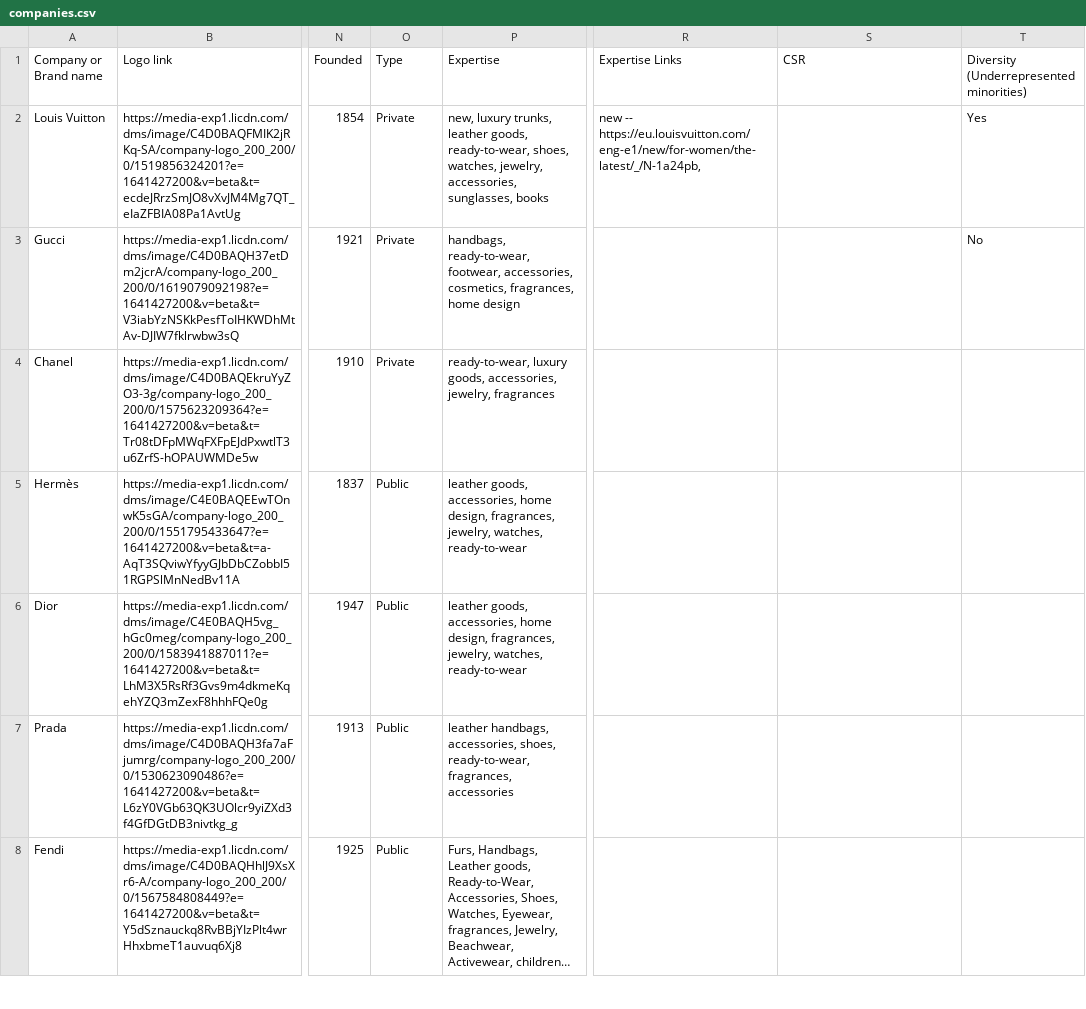
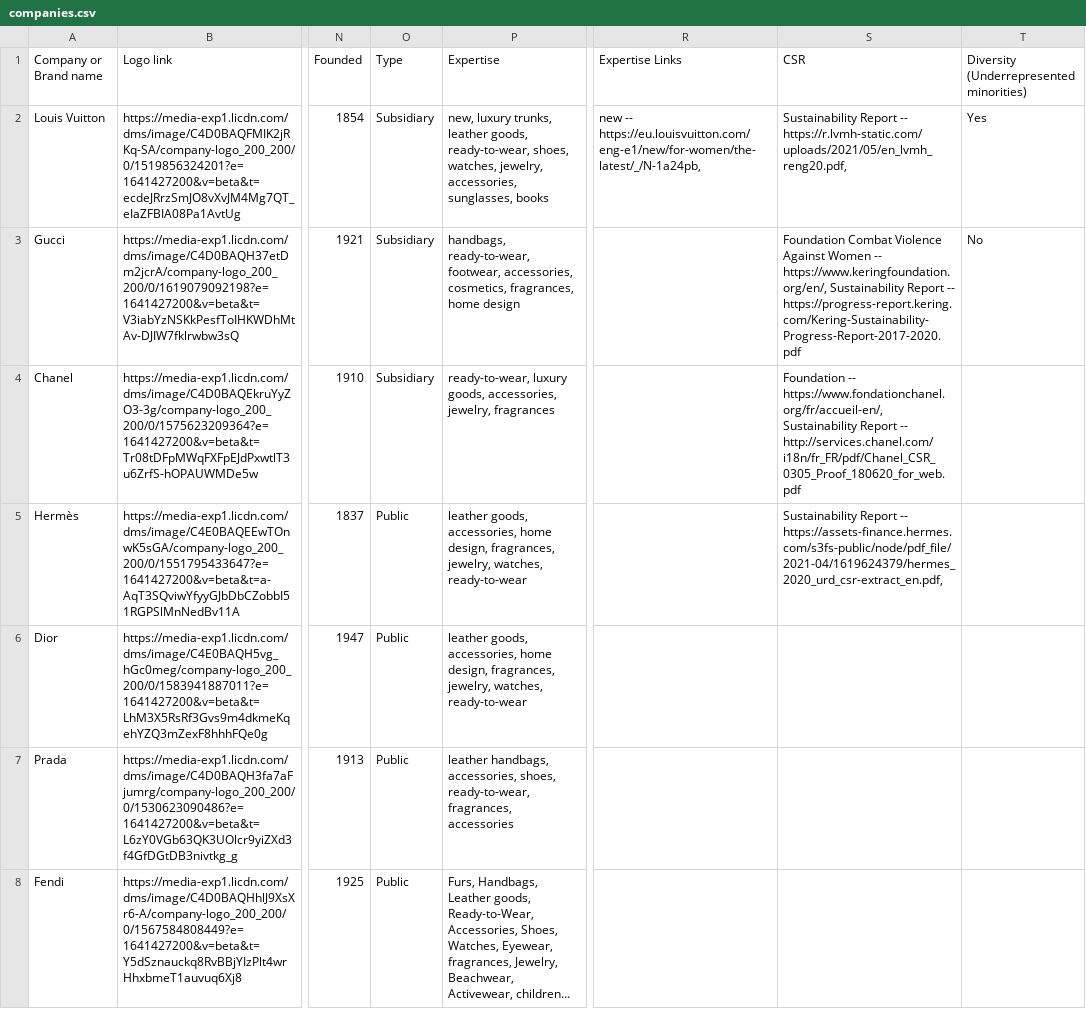
Before and after one commit to thejijoju/similo, a CSV file: pages/api/admin/companies/import/companies.csv, drawn as a sheet; only a part is shown, gaps mark what is left out; long unchanged cells end in …; the diff covers the shown part only; the diff names each change by its address in the sheet, - before the commit and + after, or states it on an @@ line.

```diff
--- a/pages/api/admin/companies/import/companies.csv
+++ b/pages/api/admin/companies/import/companies.csv
-O2:O4 (Type): Private
+O2:O4 (Type): Subsidiary
-S2 (CSR): (empty)
+S2 (CSR): Sustainability Report -- https://r.lvmh-static.com/uploads/2021/05/en_lvmh_reng20.pdf,
-S3 (CSR): (empty)
+S3 (CSR): Foundation Combat Violence Against Women -- https://www.keringfoundation.org/en/, Sustainability Report -- https://progress-report.kering.com/Kering-Sustainability-Progress-Report-2017-2020.pdf
-S4 (CSR): (empty)
+S4 (CSR): Foundation -- https://www.fondationchanel.org/fr/accueil-en/, Sustainability Report -- http://services.chanel.com/i18n/fr_FR/pdf/Chanel_CSR_0305_Proof_180620_for_web.pdf
-S5 (CSR): (empty)
+S5 (CSR): Sustainability Report -- https://assets-finance.hermes.com/s3fs-public/node/pdf_file/2021-04/1619624379/hermes_2020_urd_csr-extract_en.pdf,
```
Also changed, not shown: 71 edited cells elsewhere in this file, 8 other files.
